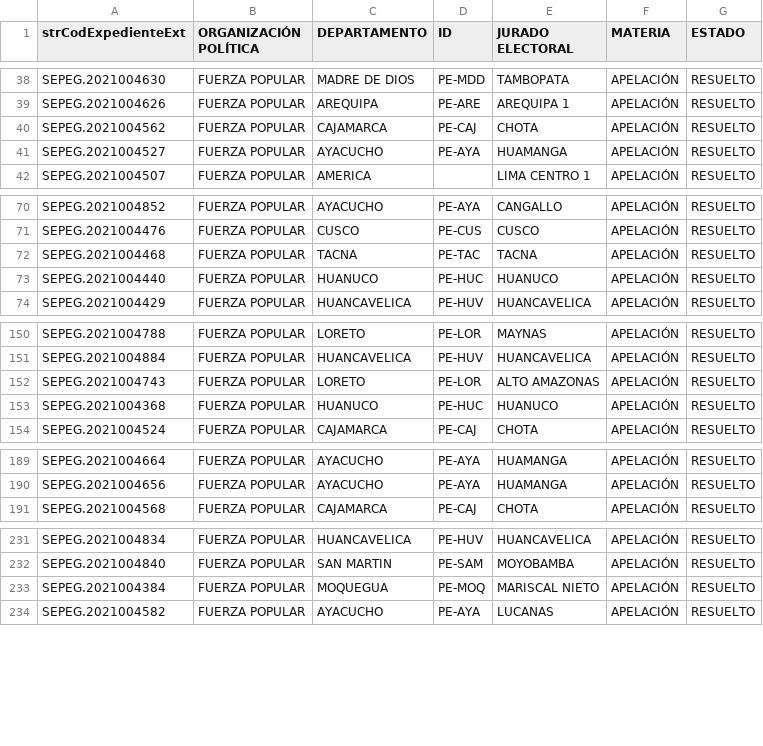
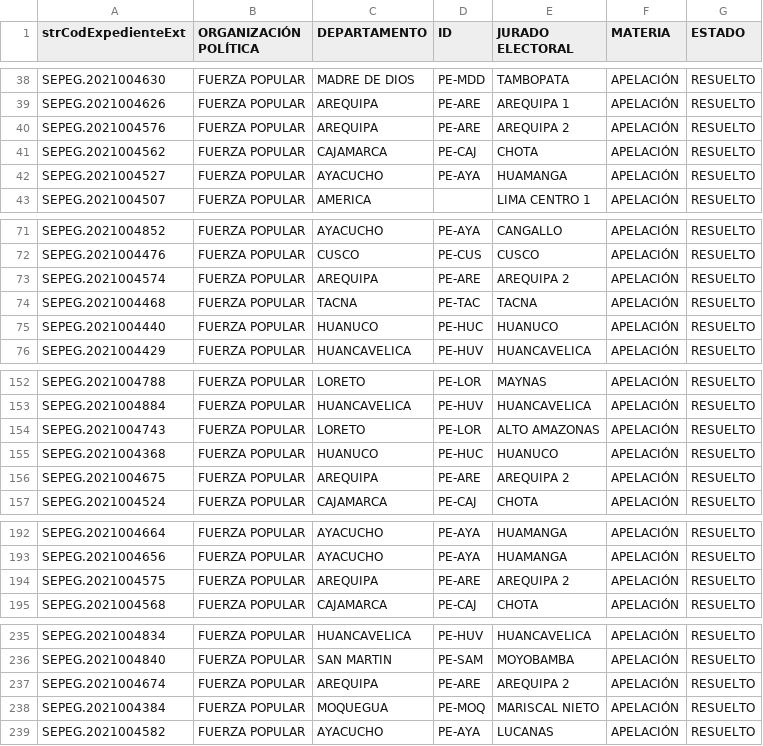
Before and after one commit to GenyLeong/nulidad_electoral, a CSV file: tabla_apelacion_resuelto_FP.csv, drawn as a sheet; only a part is shown, gaps mark what is left out; the diff covers the shown part only.

```diff
--- a/tabla_apelacion_resuelto_FP.csv
+++ b/tabla_apelacion_resuelto_FP.csv
@@ -39,2 +39,3 @@ SEPEG.2021004630,FUERZA POPULAR,MADRE DE DIOS,PE-MDD,TAMBOPATA,APELACIÓN,RESUEL
 SEPEG.2021004626,FUERZA POPULAR,AREQUIPA,PE-ARE,AREQUIPA 1,APELACIÓN,RESUELTO
+SEPEG.2021004576,FUERZA POPULAR,AREQUIPA,PE-ARE,AREQUIPA 2,APELACIÓN,RESUELTO
 SEPEG.2021004562,FUERZA POPULAR,CAJAMARCA,PE-CAJ,CHOTA,APELACIÓN,RESUELTO
@@ -71,2 +72,3 @@ SEPEG.2021004852,FUERZA POPULAR,AYACUCHO,PE-AYA,CANGALLO,APELACIÓN,RESUELTO
 SEPEG.2021004476,FUERZA POPULAR,CUSCO,PE-CUS,CUSCO,APELACIÓN,RESUELTO
+SEPEG.2021004574,FUERZA POPULAR,AREQUIPA,PE-ARE,AREQUIPA 2,APELACIÓN,RESUELTO
 SEPEG.2021004468,FUERZA POPULAR,TACNA,PE-TAC,TACNA,APELACIÓN,RESUELTO
@@ -153,2 +155,3 @@ SEPEG.2021004743,FUERZA POPULAR,LORETO,PE-LOR,ALTO AMAZONAS,APELACIÓN,RESUELTO
 SEPEG.2021004368,FUERZA POPULAR,HUANUCO,PE-HUC,HUANUCO,APELACIÓN,RESUELTO
+SEPEG.2021004675,FUERZA POPULAR,AREQUIPA,PE-ARE,AREQUIPA 2,APELACIÓN,RESUELTO
 SEPEG.2021004524,FUERZA POPULAR,CAJAMARCA,PE-CAJ,CHOTA,APELACIÓN,RESUELTO
@@ -190,2 +193,3 @@ SEPEG.2021004664,FUERZA POPULAR,AYACUCHO,PE-AYA,HUAMANGA,APELACIÓN,RESUELTO
 SEPEG.2021004656,FUERZA POPULAR,AYACUCHO,PE-AYA,HUAMANGA,APELACIÓN,RESUELTO
+SEPEG.2021004575,FUERZA POPULAR,AREQUIPA,PE-ARE,AREQUIPA 2,APELACIÓN,RESUELTO
 SEPEG.2021004568,FUERZA POPULAR,CAJAMARCA,PE-CAJ,CHOTA,APELACIÓN,RESUELTO
@@ -232,2 +236,3 @@ SEPEG.2021004834,FUERZA POPULAR,HUANCAVELICA,PE-HUV,HUANCAVELICA,APELACIÓN,RESU
 SEPEG.2021004840,FUERZA POPULAR,SAN MARTIN,PE-SAM,MOYOBAMBA,APELACIÓN,RESUELTO
+SEPEG.2021004674,FUERZA POPULAR,AREQUIPA,PE-ARE,AREQUIPA 2,APELACIÓN,RESUELTO
 SEPEG.2021004384,FUERZA POPULAR,MOQUEGUA,PE-MOQ,MARISCAL NIETO,APELACIÓN,RESUELTO
```
Also changed, not shown: 3 added rows elsewhere in this file, pedidos_regiones_FP.csv, resultado_total.csv, 2 other files.
